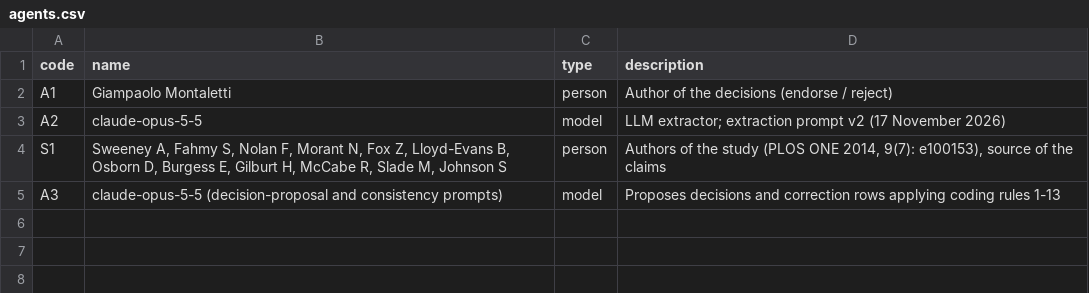
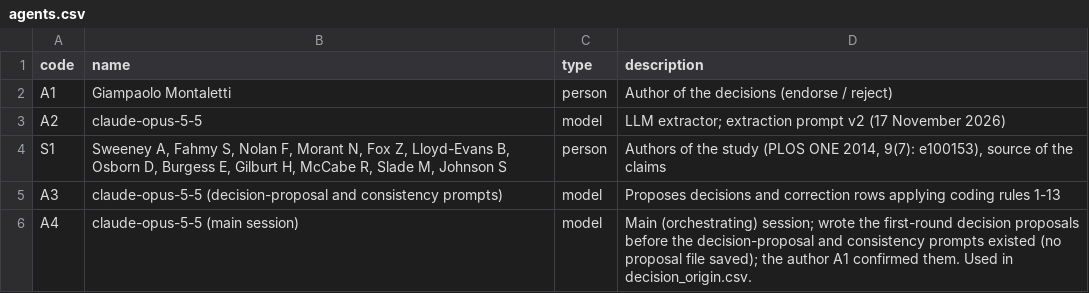
Before and after one commit to gmontaletti/interfacespace, a CSV file: inst/extdata/registers/HLT-C12/agents.csv, drawn as a sheet.

```diff
--- a/inst/extdata/registers/HLT-C12/agents.csv
+++ b/inst/extdata/registers/HLT-C12/agents.csv
@@ -5 +5,2 @@
 "A3","claude-opus-5-5 (decision-proposal and consistency prompts)","model","Proposes decisions and correction rows applying coding rules 1-13"
+"A4","claude-opus-5-5 (main session)","model","Main (orchestrating) session; wrote the first-round decision proposals before the decision-proposal and consistency prompts existed (no proposal file saved); the author A1 confirmed them. Used in decision_origin.csv."
```
Also changed, not shown: inst/extdata/registers/HLT-C2/agents.csv, inst/extdata/registers/PA-2.4/agents.csv, 40 other files.
